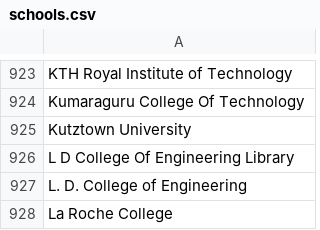
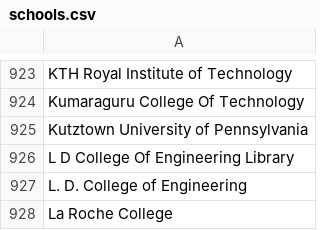
Before and after one commit to MLH/mlh-policies, a CSV file: schools.csv, drawn as a sheet; only a part is shown, gaps mark what is left out.

Commit message:
Update schools.csv

```diff
--- a/schools.csv
+++ b/schools.csv
@@ -924,3 +924,3 @@ KTH Royal Institute of Technology
 Kumaraguru College Of Technology
-Kutztown University
+Kutztown University of Pennsylvania
 L D College Of Engineering Library
```
